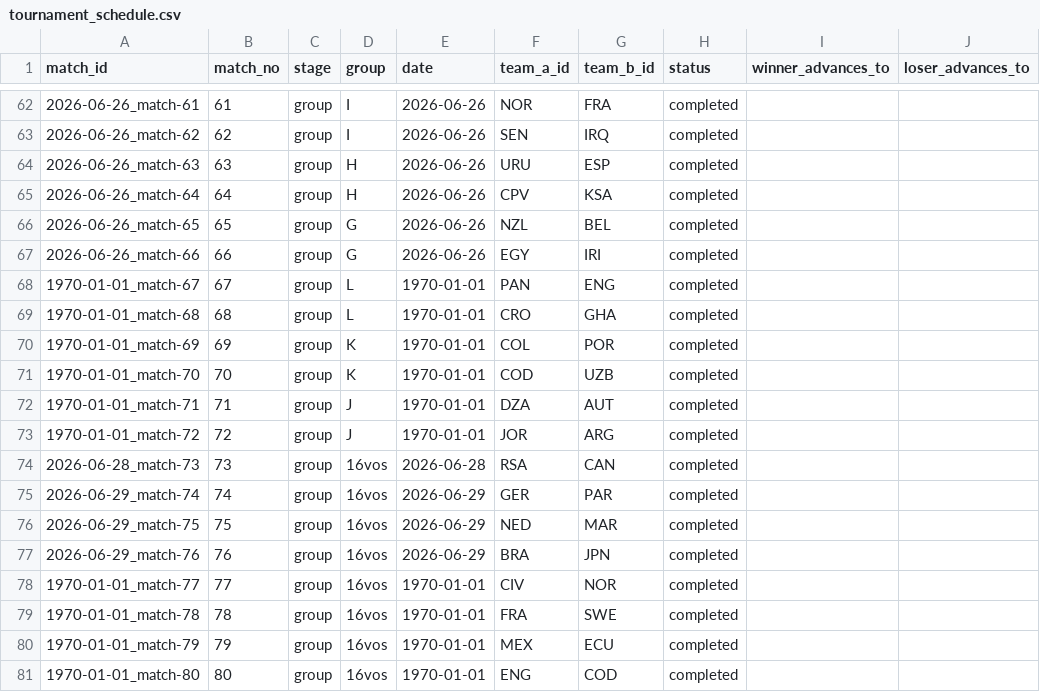
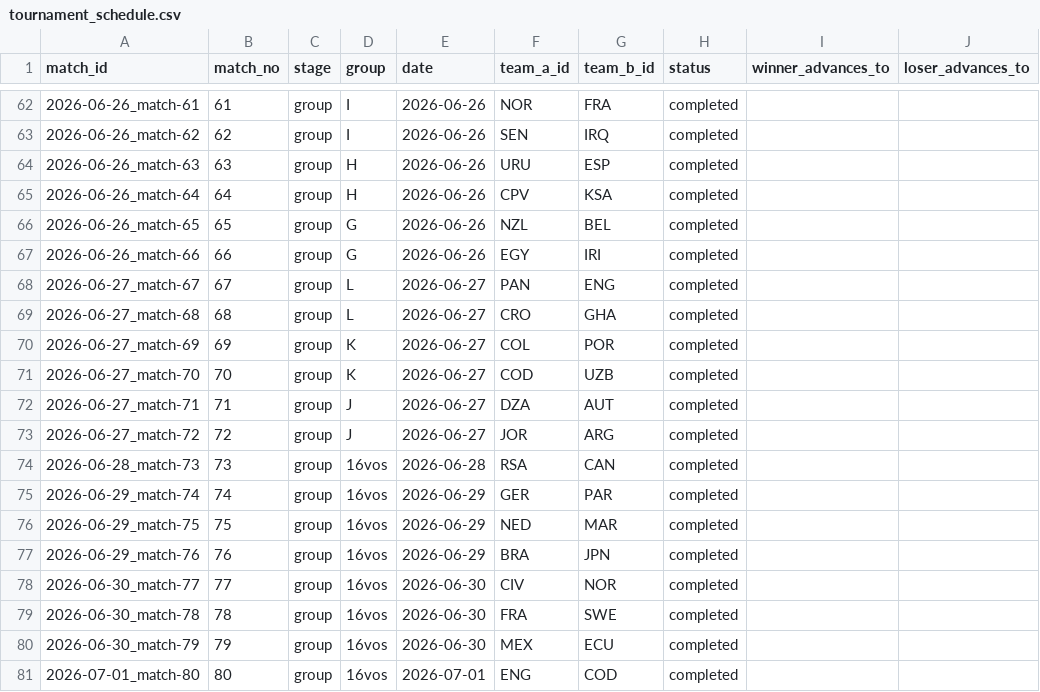
Before and after one commit to edgarsierra-gt/mundial-2026-predictor, a CSV file: data/processed/tournament_schedule.csv, drawn as a sheet; only a part is shown, gaps mark what is left out; the diff covers the shown part only; the diff names each change by its address in the sheet, - before the commit and + after, or states it on an @@ line.

```diff
--- a/data/processed/tournament_schedule.csv
+++ b/data/processed/tournament_schedule.csv
-A68 (match_id): 1970-01-01_match-67
+A68 (match_id): 2026-06-27_match-67
-E68:E73 (date): 1970-01-01
+E68:E73 (date): 2026-06-27
-A69 (match_id): 1970-01-01_match-68
+A69 (match_id): 2026-06-27_match-68
-A70 (match_id): 1970-01-01_match-69
+A70 (match_id): 2026-06-27_match-69
-A71 (match_id): 1970-01-01_match-70
+A71 (match_id): 2026-06-27_match-70
-A72 (match_id): 1970-01-01_match-71
+A72 (match_id): 2026-06-27_match-71
-A73 (match_id): 1970-01-01_match-72
+A73 (match_id): 2026-06-27_match-72
-A78 (match_id): 1970-01-01_match-77
+A78 (match_id): 2026-06-30_match-77
-E78:E80 (date): 1970-01-01
+E78:E80 (date): 2026-06-30
-A79 (match_id): 1970-01-01_match-78
+A79 (match_id): 2026-06-30_match-78
-A80 (match_id): 1970-01-01_match-79
+A80 (match_id): 2026-06-30_match-79
-A81 (match_id): 1970-01-01_match-80
+A81 (match_id): 2026-07-01_match-80
-E81 (date): 1970-01-01
+E81 (date): 2026-07-01
```
Also changed, not shown: 6 added rows and 22 edited cells elsewhere in this file, data/processed/match_results_real.csv, data/processed/matches_current.csv, 14 other files.
